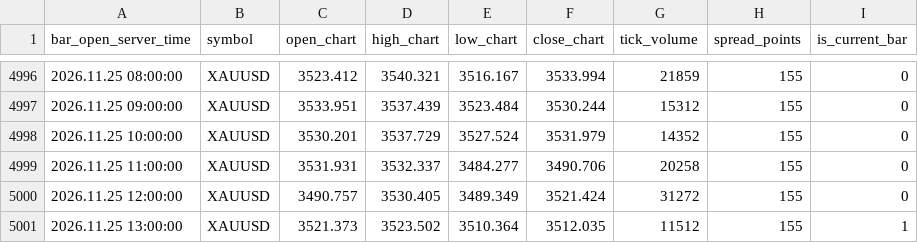
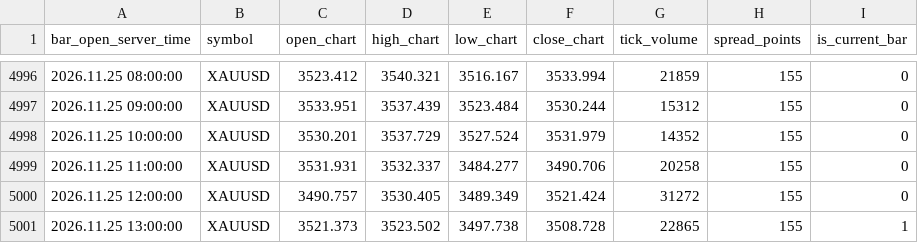
Before and after one commit to nkrabby/gold-terminal, a CSV file: market/exness_h1.csv, drawn as a sheet; only a part is shown, gaps mark what is left out.

Commit message:
data: refresh Exness XAUUSD market snapshot

```diff
--- a/market/exness_h1.csv
+++ b/market/exness_h1.csv
@@ -5000,2 +5000,2 @@ bar_open_server_time,symbol,open_chart,high_chart,low_chart,close_chart,tick_vol
 2026.11.25 12:00:00,XAUUSD,3490.757,3530.405,3489.349,3521.424,31272,155,0
-2026.11.25 13:00:00,XAUUSD,3521.373,3523.502,3510.364,3512.035,11512,155,1
+2026.11.25 13:00:00,XAUUSD,3521.373,3523.502,3497.738,3508.728,22865,155,1
```
Also changed, not shown: market/exness_m15.csv, 1 other file.
